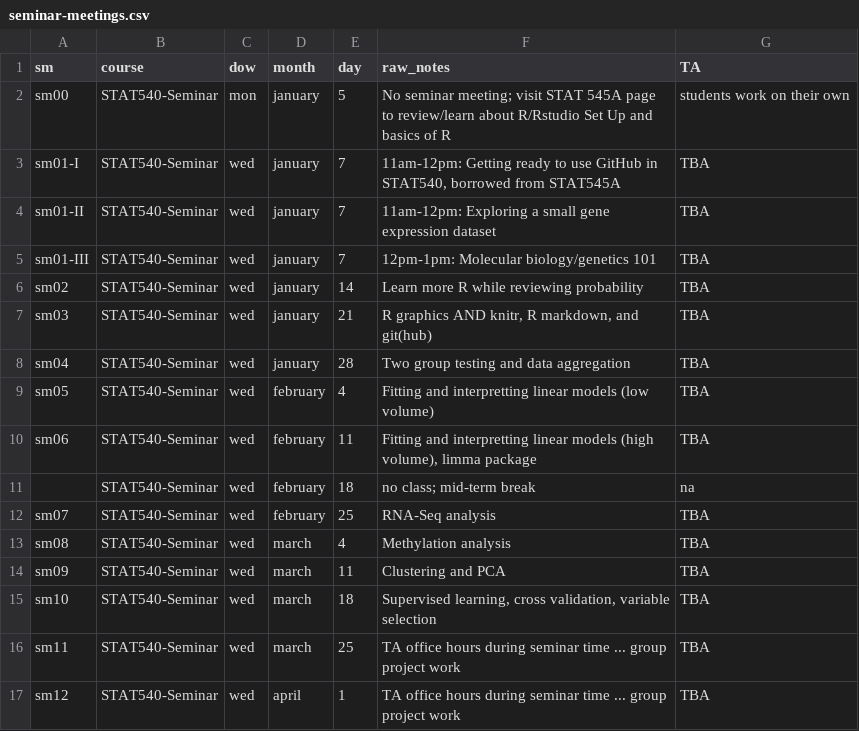
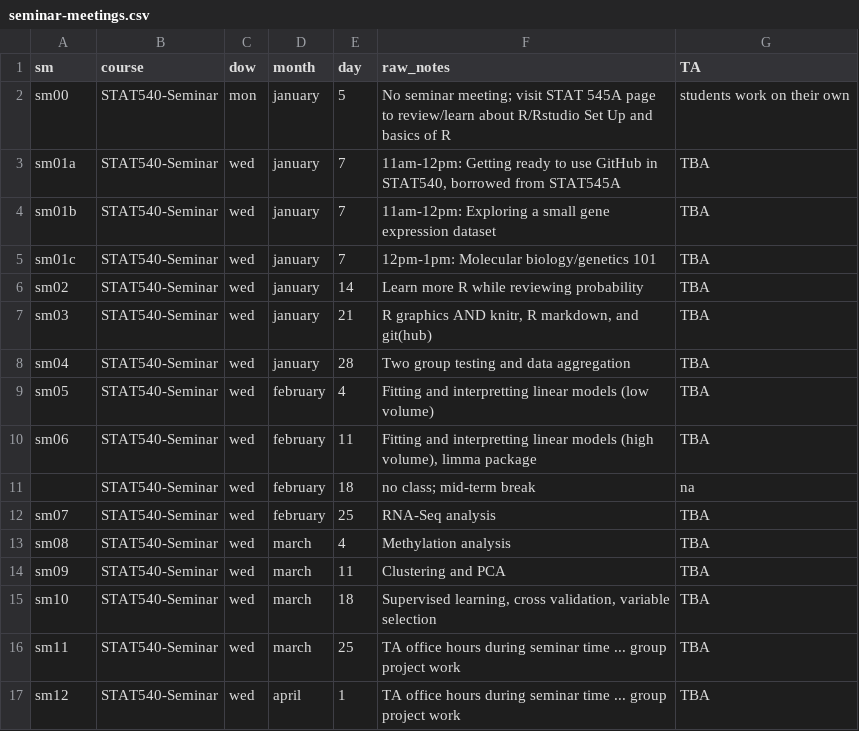
Before and after one commit to emmagraham/STAT540-UBC.github.io, a CSV file: course-admin/seminar-meetings.csv, drawn as a sheet.

Commit message:
change of seminar names and corresponding links

```diff
--- a/course-admin/seminar-meetings.csv
+++ b/course-admin/seminar-meetings.csv
@@ -2,5 +2,5 @@ sm,course,dow,month,day,raw_notes,TA
 sm00,STAT540-Seminar,mon,january,5,No seminar meeting;  visit  STAT 545A page to review/learn about R/Rstudio Set Up and basics of R ,students work on their own
-sm01-I,STAT540-Seminar,wed,january,7,"11am-12pm: Getting ready to use GitHub in STAT540, borrowed from STAT545A",TBA
-sm01-II,STAT540-Seminar,wed,january,7,11am-12pm: Exploring a small gene expression dataset,TBA
-sm01-III,STAT540-Seminar,wed,january,7,12pm-1pm: Molecular biology/genetics 101,TBA
+sm01a,STAT540-Seminar,wed,january,7,"11am-12pm: Getting ready to use GitHub in STAT540, borrowed from STAT545A",TBA
+sm01b,STAT540-Seminar,wed,january,7,11am-12pm: Exploring a small gene expression dataset,TBA
+sm01c,STAT540-Seminar,wed,january,7,12pm-1pm: Molecular biology/genetics 101,TBA
 sm02,STAT540-Seminar,wed,january,14,Learn more R while reviewing probability,TBA
```
Also changed, not shown: 9 other files.
